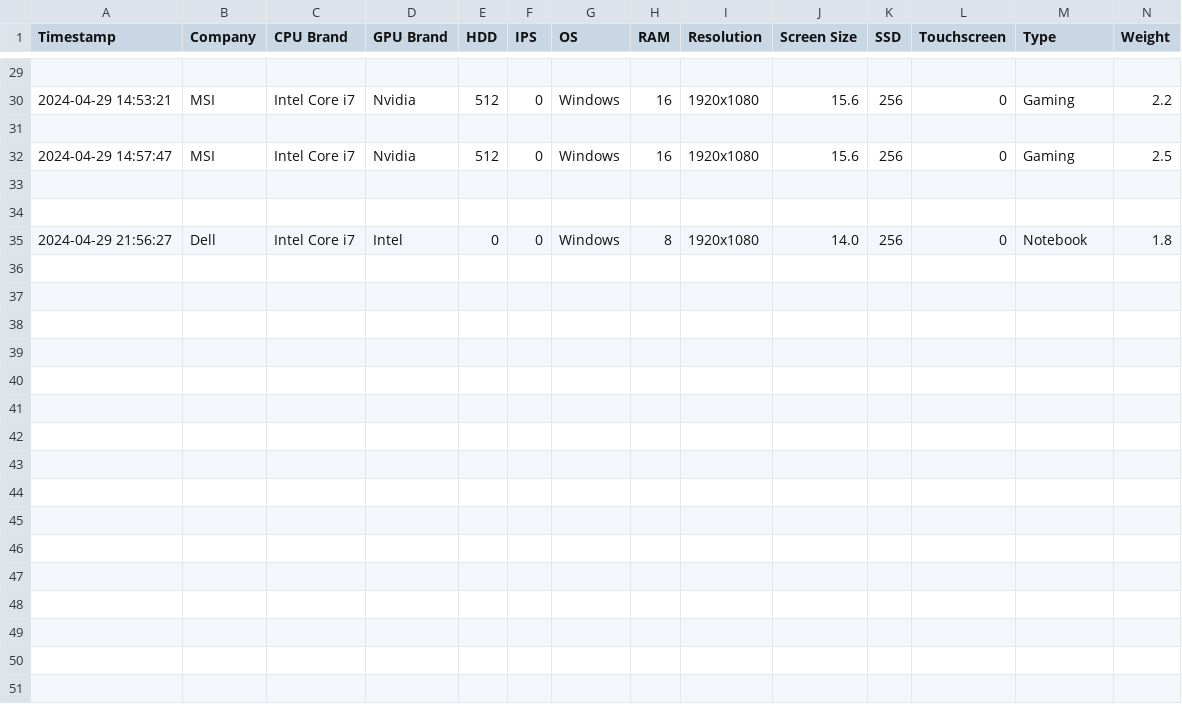
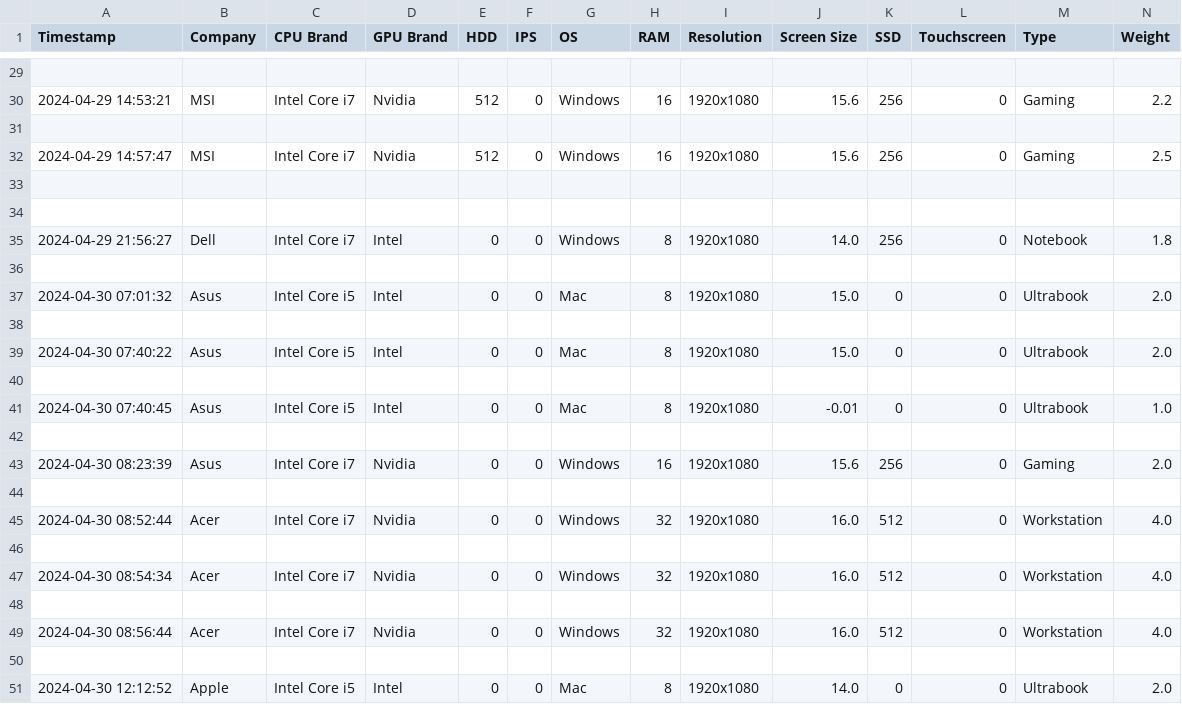
Before and after one commit to YellowBlueNaruto/Asus-Laptop-Price-Prediction, a CSV file: predicted_prices.csv, drawn as a sheet; only a part is shown, gaps mark what is left out; rows hold the shown columns only; the diff names each change by its address in the sheet, - before the commit and + after, or states it on an @@ line.

Commit message:
Initial commit

```diff
--- a/predicted_prices.csv
+++ b/predicted_prices.csv
+row 36: (empty)
+row 37: 2024-04-30 07:01:32 | Asus | Intel Core i5 | Intel | 0 | 0 | Mac | 8 | 1920x1080 | 15.0 | 0 | 0 | Ultrabook | 2.0
+row 38: (empty)
+row 39: 2024-04-30 07:40:22 | Asus | Intel Core i5 | Intel | 0 | 0 | Mac | 8 | 1920x1080 | 15.0 | 0 | 0 | Ultrabook | 2.0
+row 40: (empty)
+row 41: 2024-04-30 07:40:45 | Asus | Intel Core i5 | Intel | 0 | 0 | Mac | 8 | 1920x1080 | -0.01 | 0 | 0 | Ultrabook | 1.0
+row 42: (empty)
+row 43: 2024-04-30 08:23:39 | Asus | Intel Core i7 | Nvidia | 0 | 0 | Windows | 16 | 1920x1080 | 15.6 | 256 | 0 | Gaming | 2.0
+row 44: (empty)
+row 45: 2024-04-30 08:52:44 | Acer | Intel Core i7 | Nvidia | 0 | 0 | Windows | 32 | 1920x1080 | 16.0 | 512 | 0 | Workstation | 4.0
+row 46: (empty)
+row 47: 2024-04-30 08:54:34 | Acer | Intel Core i7 | Nvidia | 0 | 0 | Windows | 32 | 1920x1080 | 16.0 | 512 | 0 | Workstation | 4.0
+row 48: (empty)
+row 49: 2024-04-30 08:56:44 | Acer | Intel Core i7 | Nvidia | 0 | 0 | Windows | 32 | 1920x1080 | 16.0 | 512 | 0 | Workstation | 4.0
+row 50: (empty)
+row 51: 2024-04-30 12:12:52 | Apple | Intel Core i5 | Intel | 0 | 0 | Mac | 8 | 1920x1080 | 14.0 | 0 | 0 | Ultrabook | 2.0
```
